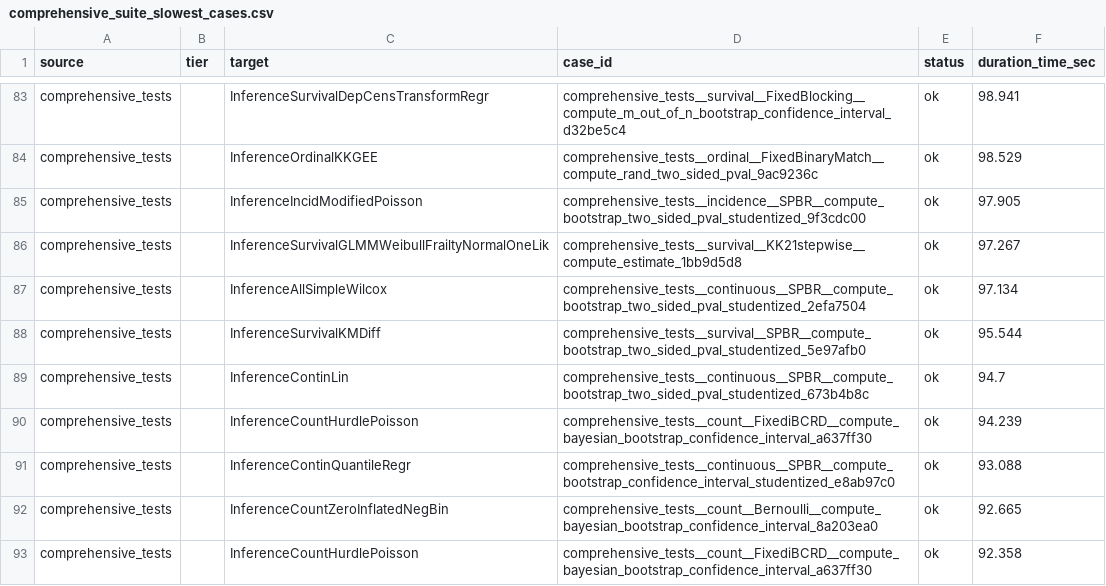
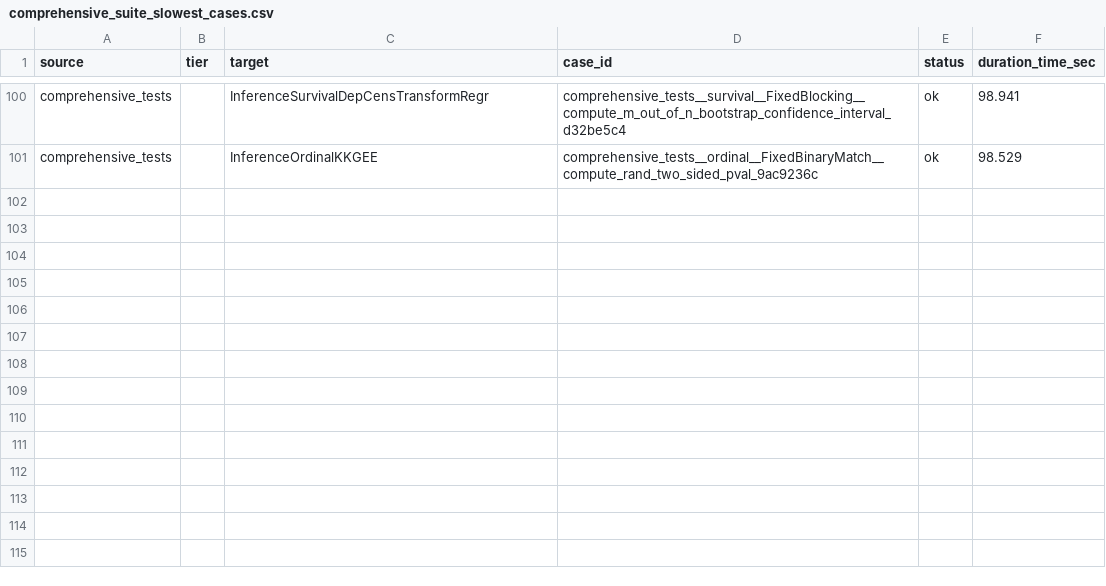
Before and after one commit to kapelner/EDI, a CSV file: R/package_tests/comprehensive_suite_slowest_cases.csv, drawn as a sheet; only a part is shown, gaps mark what is left out; removed rows and columns are numbered as before the commit, all else as after; the diff covers the shown part only; the diff names each change by its address in the sheet, - before the commit and + after, or states it on an @@ line.

```diff
--- a/R/package_tests/comprehensive_suite_slowest_cases.csv
+++ b/R/package_tests/comprehensive_suite_slowest_cases.csv
-row 85: comprehensive_tests |  | InferenceIncidModifiedPoisson | comprehensive_tests__incidence__SPBR__compute_bootstrap_two_sided_pval_studentized_9f3cdc00 | ok | 97.905
-row 86: comprehensive_tests |  | InferenceSurvivalGLMMWeibullFrailtyNormalOneLik | comprehensive_tests__survival__KK21stepwise__compute_estimate_1bb9d5d8 | ok | 97.267
-row 87: comprehensive_tests |  | InferenceAllSimpleWilcox | comprehensive_tests__continuous__SPBR__compute_bootstrap_two_sided_pval_studentized_2efa7504 | ok | 97.134
-row 88: comprehensive_tests |  | InferenceSurvivalKMDiff | comprehensive_tests__survival__SPBR__compute_bootstrap_two_sided_pval_studentized_5e97afb0 | ok | 95.544
-row 89: comprehensive_tests |  | InferenceContinLin | comprehensive_tests__continuous__SPBR__compute_bootstrap_two_sided_pval_studentized_673b4b8c | ok | 94.7
-row 90: comprehensive_tests |  | InferenceCountHurdlePoisson | comprehensive_tests__count__FixediBCRD__compute_bayesian_bootstrap_confidence_interval_a637ff30 | ok | 94.239
-row 91: comprehensive_tests |  | InferenceContinQuantileRegr | comprehensive_tests__continuous__SPBR__compute_bootstrap_confidence_interval_studentized_e8ab97c0 | ok | 93.088
-row 92: comprehensive_tests |  | InferenceCountZeroInflatedNegBin | comprehensive_tests__count__Bernoulli__compute_bayesian_bootstrap_confidence_interval_8a203ea0 | ok | 92.665
-row 93: comprehensive_tests |  | InferenceCountHurdlePoisson | comprehensive_tests__count__FixediBCRD__compute_bayesian_bootstrap_confidence_interval_a637ff30 | ok | 92.358
```
Also changed, not shown: 17 added rows, 8 removed rows and 1 edited cell elsewhere in this file, R/package_tests/comprehensive_suite_results.csv, R/package_tests/comprehensive_suite_workflow_coverage.csv, 4 other files.
